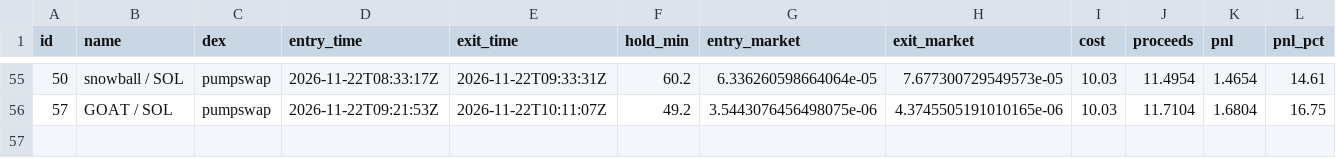
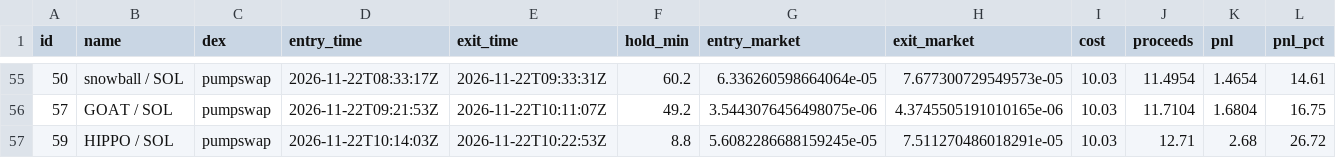
Before and after one commit to pigadasdimitris-alt/meme-paper-bot, a CSV file: docs/trades.csv, drawn as a sheet; only a part is shown, gaps mark what is left out; rows hold the shown columns only; the diff names each change by its address in the sheet, - before the commit and + after, or states it on an @@ line.

```diff
--- a/docs/trades.csv
+++ b/docs/trades.csv
+row 57: 59 | HIPPO / SOL | pumpswap | 2026-11-22T10:14:03Z | 2026-11-22T10:22:53Z | 8.8 | 5.6082286688159245e-05 | 7.511270486018291e-05 | 10.03 | 12.71 | 2.68 | 26.72
```
Also changed, not shown: 2 other files.
